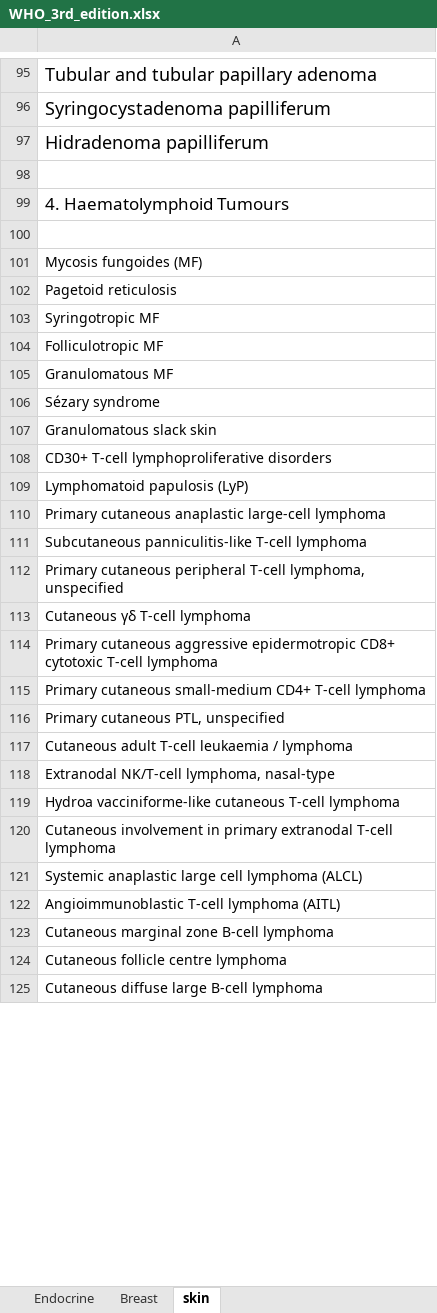
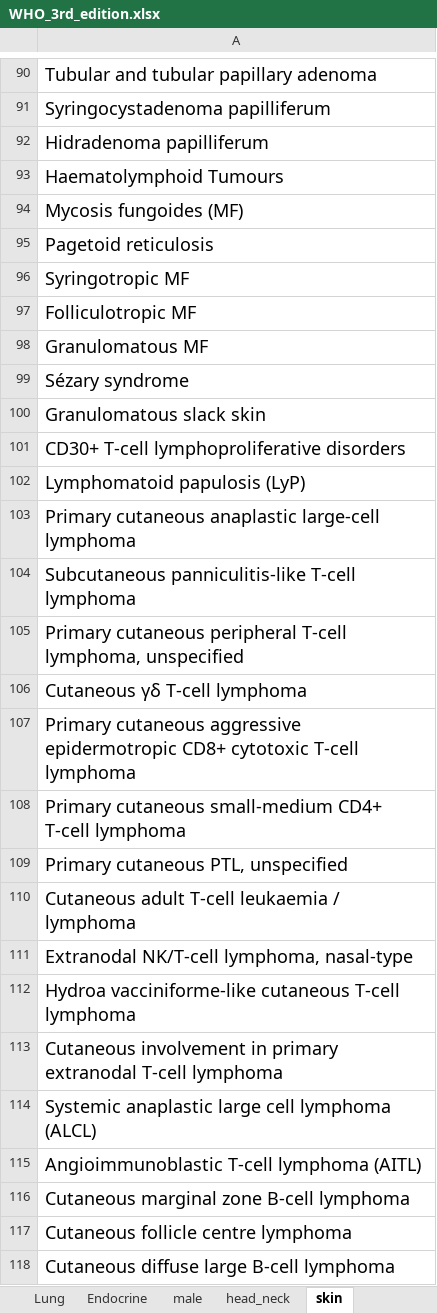
Before and after one commit to TaylorResearchLab/CANTOS, an Excel workbook: data/WHO_Tumors/3rd_edition/WHO_3rd_edition.xlsx, sheet skin, drawn as a sheet; only a part is shown, gaps mark what is left out; values as stored, in another font and other column widths than the file's, no borders; removed rows and columns are numbered as before the commit, all else as after; the diff covers the shown part only; the diff names each change by its address in the sheet, - before the commit and + after, or states it on an @@ line.

Commit message:
adding 3rd edition excel tumours

```diff
--- a/data/WHO_Tumors/3rd_edition/WHO_3rd_edition.xlsx (sheet skin)
+++ b/data/WHO_Tumors/3rd_edition/WHO_3rd_edition.xlsx (sheet skin)
+sheet tab: Lung
+sheet tab: male
+sheet tab: head_neck
-row 98: (empty)
-A93: 4. Haematolymphoid Tumours
+A93: Haematolymphoid Tumours
@@ A93 text size: larger @@
-row 100: (empty)
@@ A94:A118 text size: larger @@
```
Also changed, not shown: 11 removed rows, 6 edited cells and cell formats elsewhere in this sheet, sheet Endocrine, sheet Breast, other sheet tabs.
